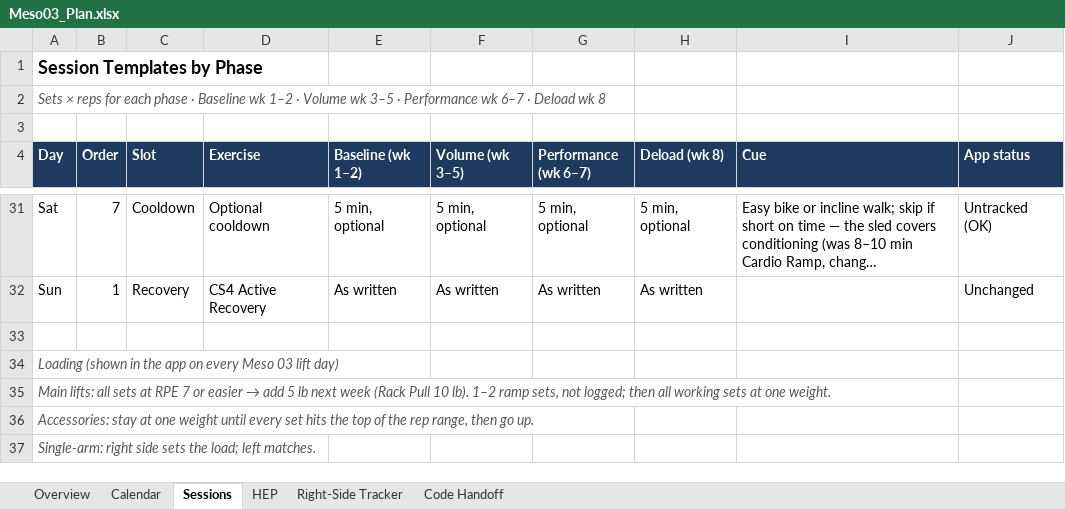
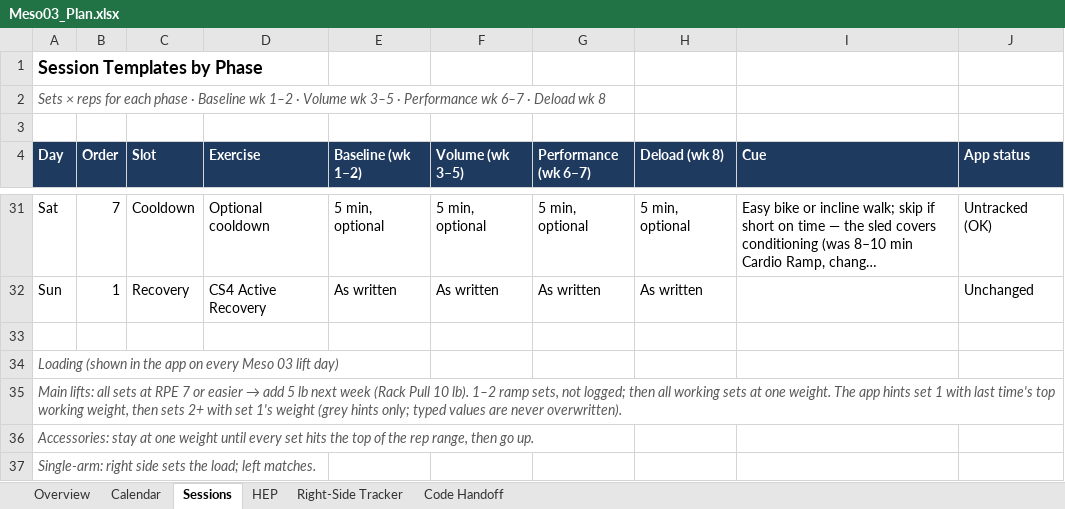
Before and after one commit to dkr-fitness/rkd-log, an Excel workbook: Meso03_Plan.xlsx, sheet Sessions, drawn as a sheet; only a part is shown, gaps mark what is left out; long unchanged cells end in …; values as stored, in another font and other column widths than the file's, no borders; the diff names each change by its address in the sheet, - before the commit and + after, or states it on an @@ line.

```diff
--- a/Meso03_Plan.xlsx (sheet Sessions)
+++ b/Meso03_Plan.xlsx (sheet Sessions)
-A35 (Day): …one weight.
+A35 (Day): …one weight. The app hints set 1 with last time's top working weight, then sets 2+ with set 1's weight (grey hints only; typed values are never overwritten).
```
Also changed, not shown: 4 other files.
